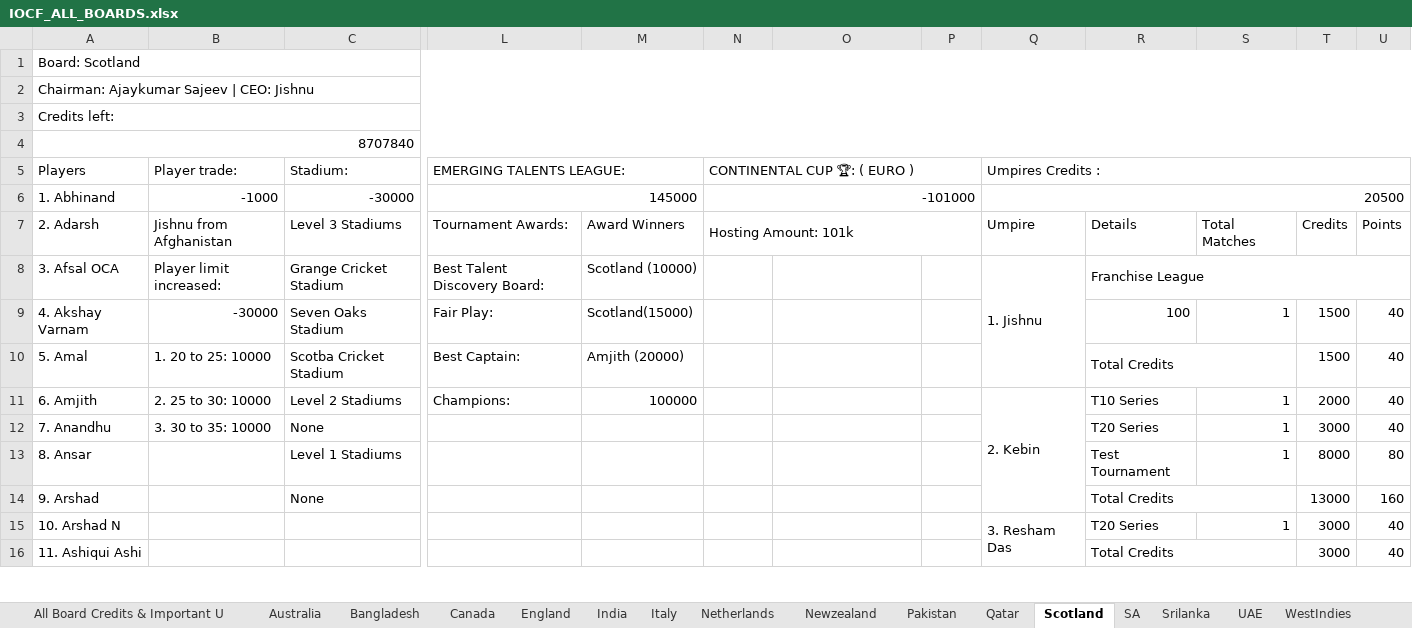
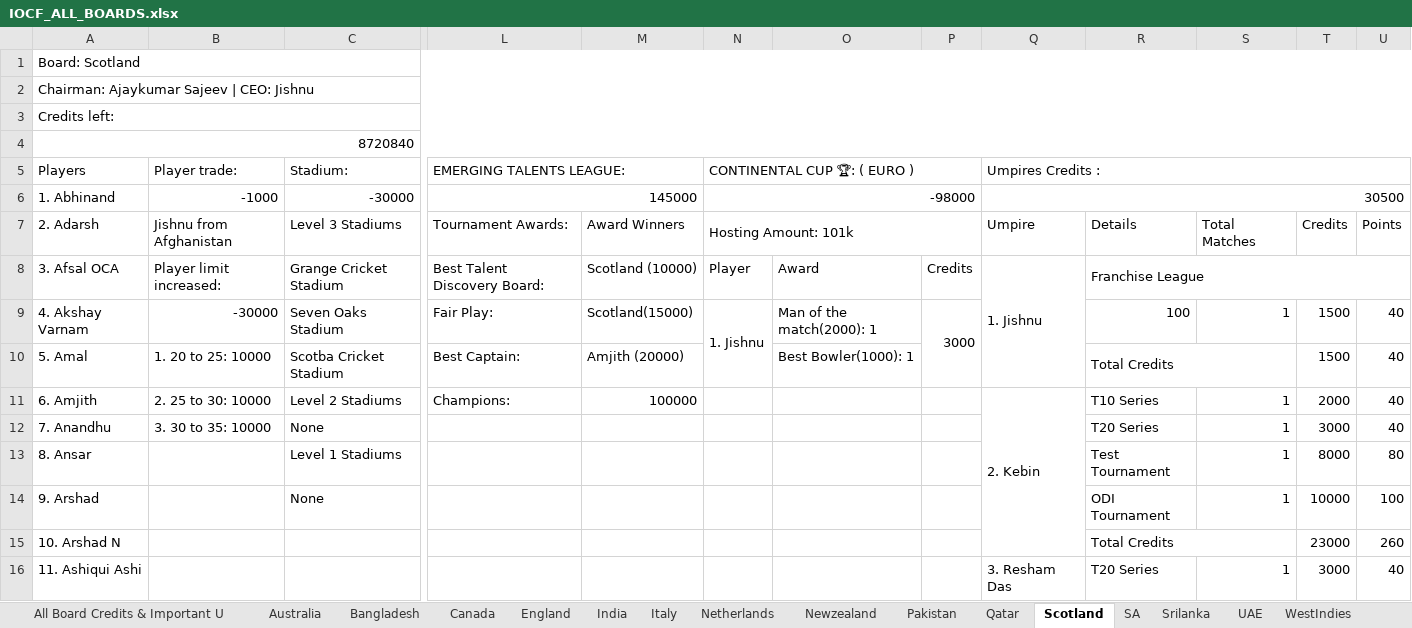
Before and after one commit to Nishanth-Ganiga/iocf-dashboard, an Excel workbook: server/IOCF_ALL_BOARDS.xlsx, sheet Scotland, drawn as a sheet; only a part is shown, gaps mark what is left out; values as stored, in another font and other column widths than the file's, no cell formats; charts and pictures not drawn; the diff covers the shown part only; the diff names each change by its address in the sheet, - before the commit and + after, or states it on an @@ line.

```diff
--- a/server/IOCF_ALL_BOARDS.xlsx (sheet Scotland)
+++ b/server/IOCF_ALL_BOARDS.xlsx (sheet Scotland)
-A4 (Players): 8707840
+A4 (Players): 8720840
-N6 (CONTINENTAL CUP 🏆: ( EURO )): -101000
+N6 (CONTINENTAL CUP 🏆: ( EURO )): -98000
-Q6 (Umpires Credits :): 20500
+Q6 (Umpires Credits :): 30500
-N8 (CONTINENTAL CUP 🏆: ( EURO )): (empty)
+N8 (CONTINENTAL CUP 🏆: ( EURO )): Player
-O8: (empty)
+O8: Award
-P8: (empty)
+P8: Credits
-N9 (CONTINENTAL CUP 🏆: ( EURO )): (empty)
+N9 (CONTINENTAL CUP 🏆: ( EURO )): 1. Jishnu
+N9:N10 merged
-O9: (empty)
+O9: Man of the match(2000): 1
-P9: (empty)
+P9: 3000
+P9:P10 merged
-O10: (empty)
+O10: Best Bowler(1000): 1
-Q11:Q14 merged
+Q11:Q15 merged
-R14: Total Credits
+R14: ODI Tournament
-R14:S14 merged
-S14: (empty)
+S14: 1
-T14: 13000
+T14: 10000
-U14: 160
+U14: 100
-Q15 (Umpires Credits :): 3. Resham Das
+Q15 (Umpires Credits :): (empty)
-Q15:Q16 merged
-R15: T20 Series
+R15: Total Credits
+R15:S15 merged
-S15: 1
+S15: (empty)
-T15: 3000
+T15: 23000
-U15: 40
+U15: 260
-Q16 (Umpires Credits :): (empty)
+Q16 (Umpires Credits :): 3. Resham Das
+Q16:Q17 merged
-R16: Total Credits
+R16: T20 Series
-R16:S16 merged
-S16: (empty)
+S16: 1
```
Also changed, not shown: 9 edited cells and merged cells elsewhere in this sheet, sheet Bangladesh, sheet Board Rankings, sheet India, sheet Pakistan, sheet Newzealand, sheet UAE, 13 more sheets, other sheet tabs, cell formats, formulas that keep their value, charts or pictures, 4 other files.
